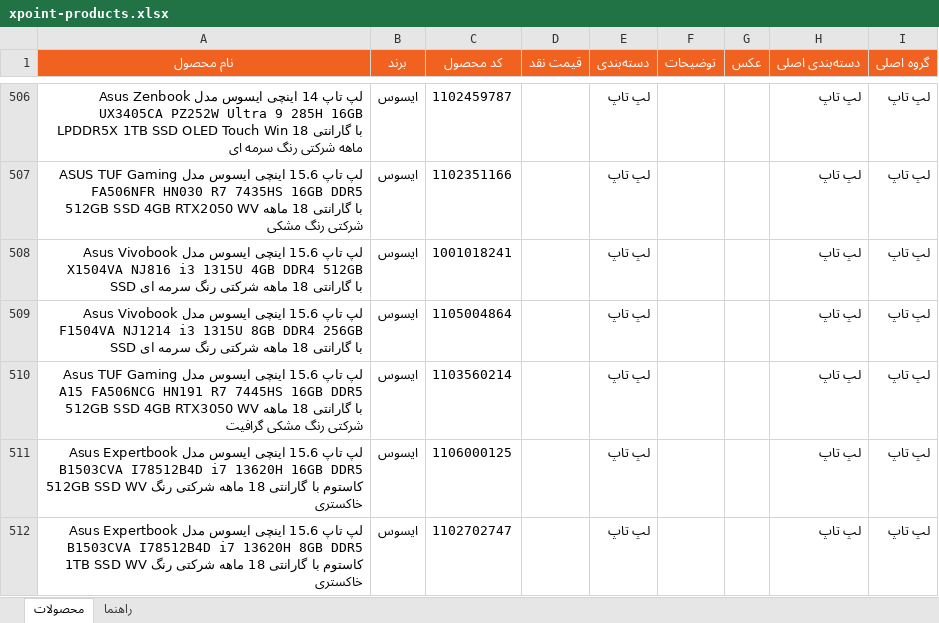
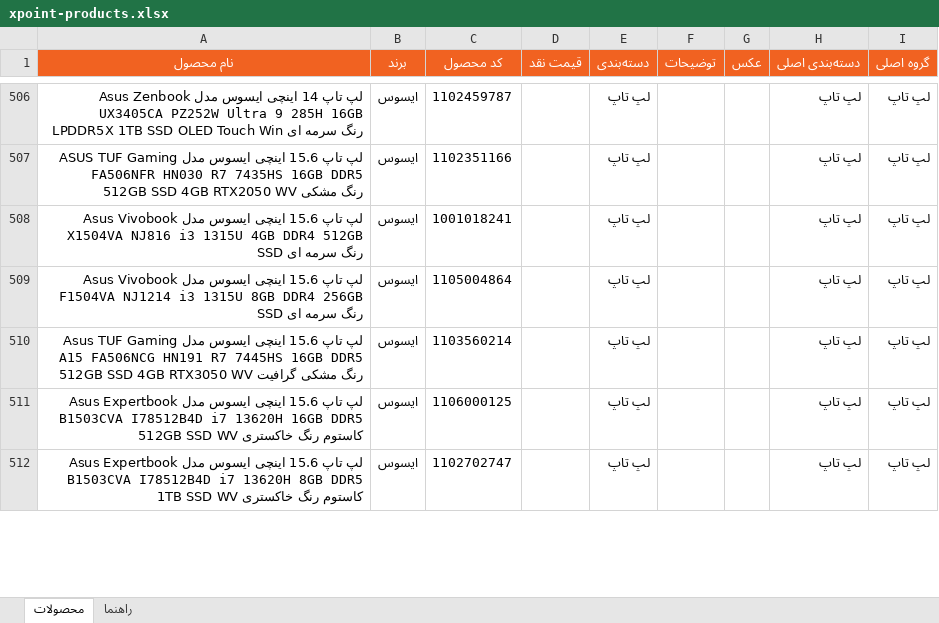
Before and after one commit to jitxpoint-hub/xpoint-catalog, an Excel workbook: data/xpoint-products.xlsx, sheet محصولات, drawn as a sheet; only a part is shown, gaps mark what is left out; values as stored, in another font and other column widths than the file's, no borders; charts and pictures and conditional formats not drawn; the diff covers the shown part only; the diff names each change by its address in the sheet, - before the commit and + after, or states it on an @@ line.

```diff
--- a/data/xpoint-products.xlsx (sheet محصولات)
+++ b/data/xpoint-products.xlsx (sheet محصولات)
-A506 (نام محصول): …Touch Win با گارانتی 18 ماهه شرکتی رنگ سرمه…
+A506 (نام محصول): …Touch Win رنگ سرمه…
-A507 (نام محصول): …RTX2050 WV با گارانتی 18 ماهه شرکتی رنگ مشکی
+A507 (نام محصول): …RTX2050 WV رنگ مشکی
-A508 (نام محصول): …512GB SSD با گارانتی 18 ماهه شرکتی رنگ سرمه…
+A508 (نام محصول): …512GB SSD رنگ سرمه…
-A509 (نام محصول): …256GB SSD با گارانتی 18 ماهه شرکتی رنگ سرمه…
+A509 (نام محصول): …256GB SSD رنگ سرمه…
-A510 (نام محصول): …RTX3050 WV با گارانتی 18 ماهه شرکتی رنگ مشکی…
+A510 (نام محصول): …RTX3050 WV رنگ مشکی…
-A511 (نام محصول): …WV کاستوم با گارانتی 18 ماهه شرکتی رنگ خاکستری
+A511 (نام محصول): …WV کاستوم رنگ خاکستری
-A512 (نام محصول): …WV کاستوم با گارانتی 18 ماهه شرکتی رنگ خاکستری
+A512 (نام محصول): …WV کاستوم رنگ خاکستری
```
Also changed, not shown: 717 edited cells elsewhere in this sheet, 1 other file.
